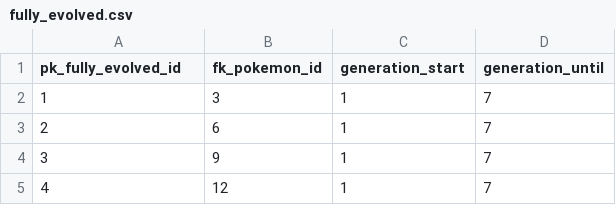
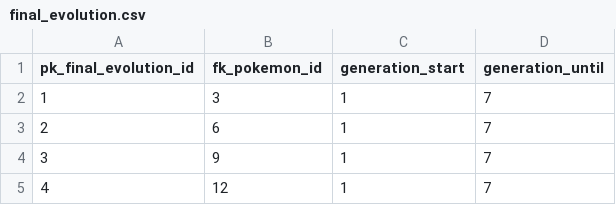
Before and after one commit to aulb/pokevis-old, a CSV file: lib/data/final_evolution.csv (was lib/data/fully_evolved.csv), drawn as a sheet; only a part is shown.

Commit message:
cleanup with peewee
moving to using peewee for database related stuff.
pokemon_classification done, table renamed fully_evolved ->
final_evolution

```diff
--- a/lib/data/fully_evolved.csv
+++ b/lib/data/final_evolution.csv
@@ -1,2 +1,2 @@
-pk_fully_evolved_id,fk_pokemon_id,generation_start,generation_until
+pk_final_evolution_id,fk_pokemon_id,generation_start,generation_until
 1,3,1,7
```
Also changed, not shown: lib/data/pokemon_classification.csv, 6 other files.
